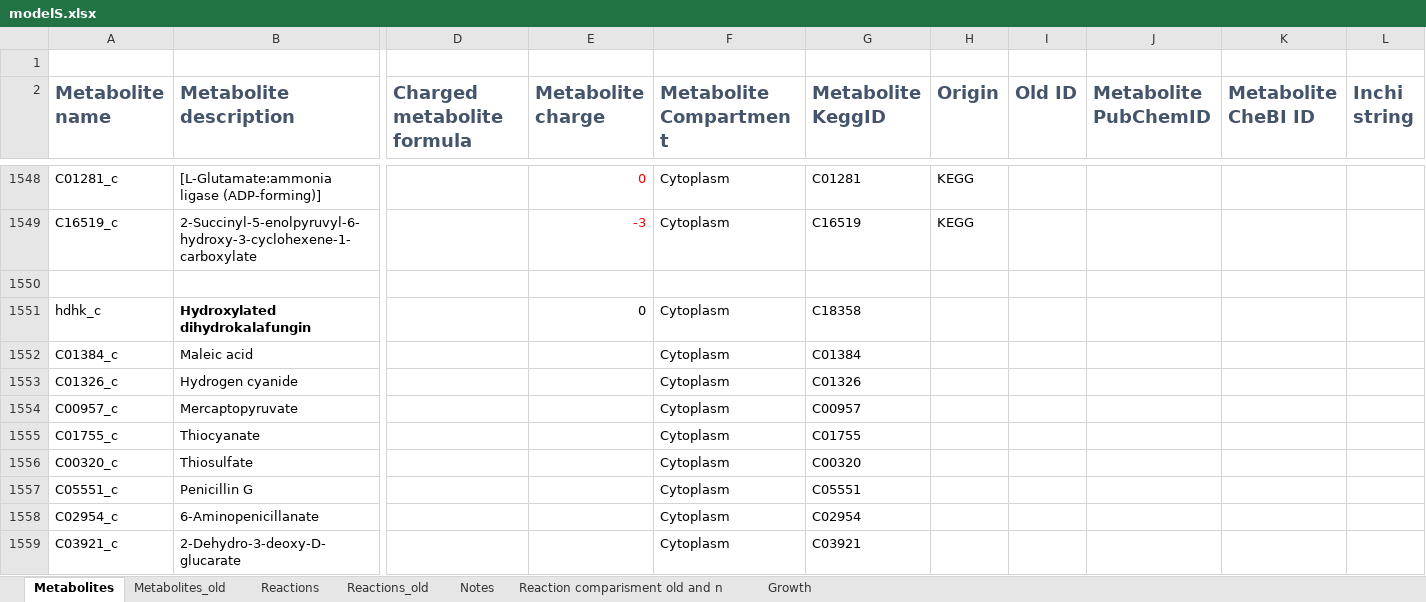
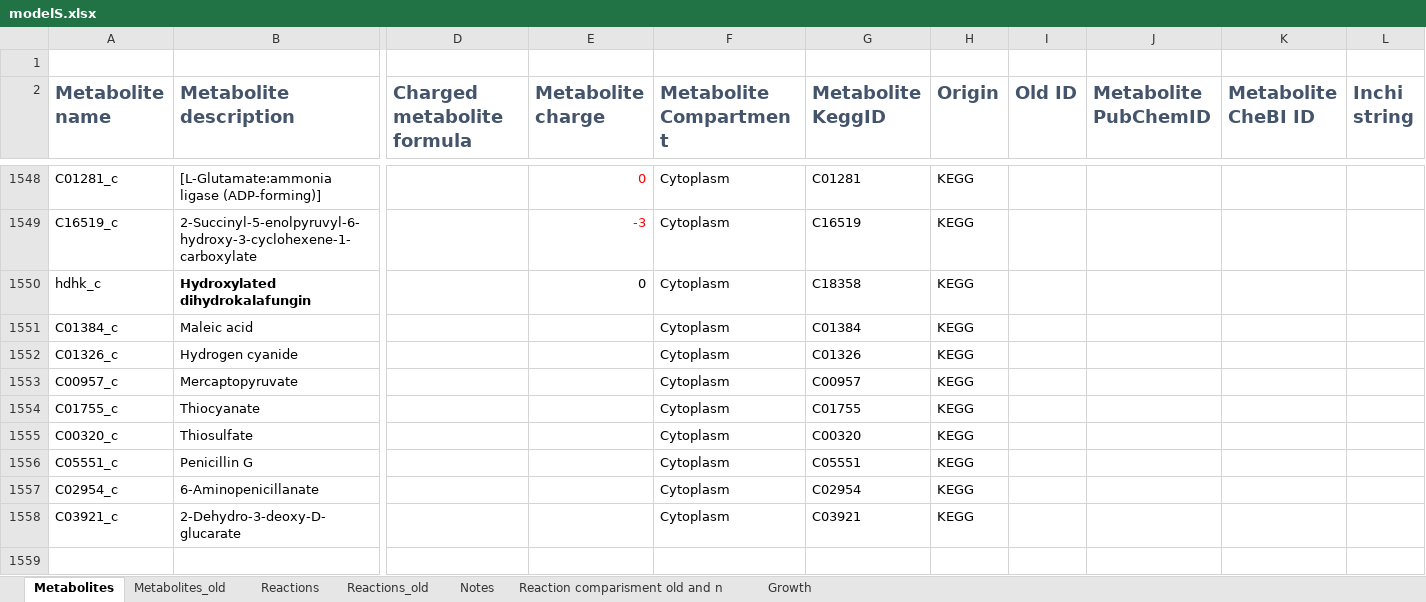
Before and after one commit to sulheim/iKS1317, an Excel workbook: modelS.xlsx, sheet Metabolites, drawn as a sheet; only a part is shown, gaps mark what is left out; values as stored, in another font and other column widths than the file's, no borders; removed rows and columns are numbered as before the commit, all else as after; rows hold the shown columns only; the diff names each change by its address in the sheet, - before the commit and + after, or states it on an @@ line.

Commit message:
Added origin to 6 metabolites missing

```diff
--- a/modelS.xlsx (sheet Metabolites)
+++ b/modelS.xlsx (sheet Metabolites)
-row 1550: (empty)
-H1550:H1558 (Origin): (empty)
+H1550:H1558 (Origin): KEGG
```
Also changed, not shown: sheet Reaction comparisment old and n, 2 other files.
